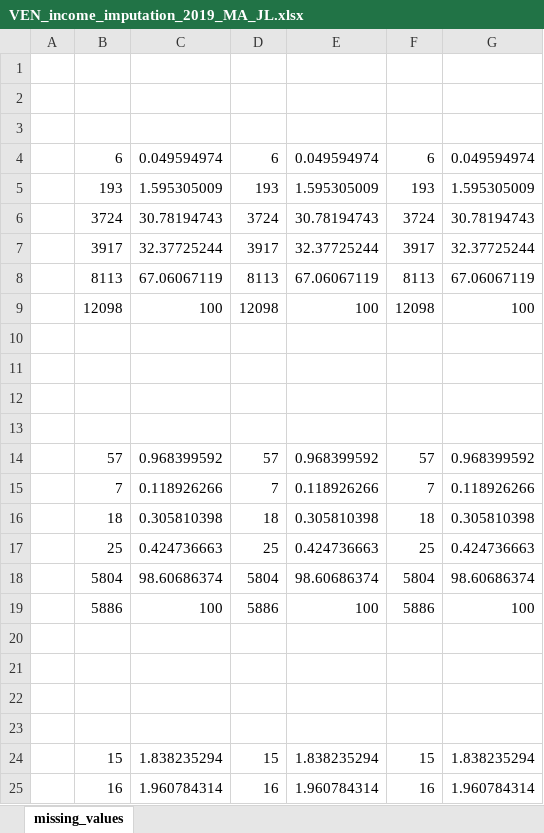
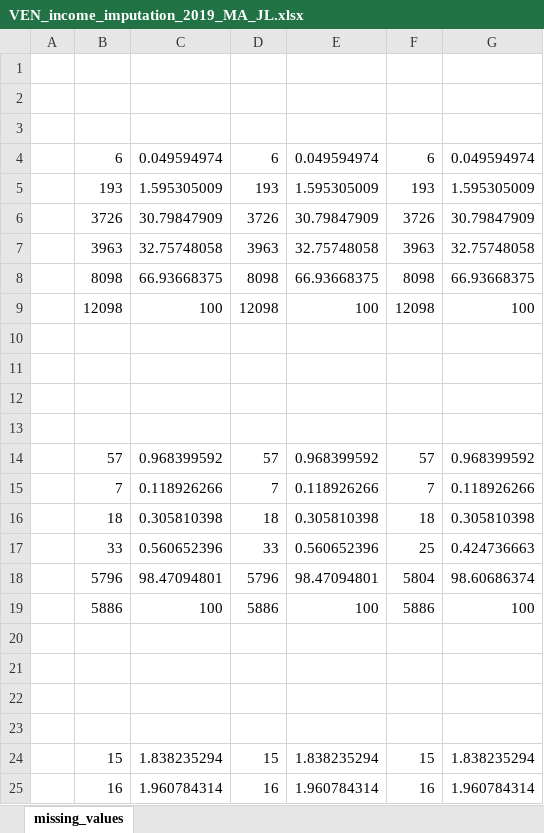
Before and after one commit to gdcaruso/VEN, an Excel workbook: data_management/management/4. income imputation/output/VEN_income_imputation_2019_MA_JL.xlsx, sheet missing_values, drawn as a sheet; only a part is shown; values as stored, in another font and other column widths than the file's, no borders; removed rows and columns are numbered as before the commit, all else as after; the diff names each change by its address in the sheet, - before the commit and + after, or states it on an @@ line.

```diff
--- a/data_management/management/4. income imputation/output/VEN_income_imputation_2019_MA_JL.xlsx (sheet missing_values)
+++ b/data_management/management/4. income imputation/output/VEN_income_imputation_2019_MA_JL.xlsx (sheet missing_values)
-row 6:  | 3724 | 30.78194743 | 3724 | 30.78194743 | 3724 | 30.78194743
-row 7:  | 3917 | 32.37725244 | 3917 | 32.37725244 | 3917 | 32.37725244
-row 8:  | 8113 | 67.06067119 | 8113 | 67.06067119 | 8113 | 67.06067119
+row 6:  | 3726 | 30.79847909 | 3726 | 30.79847909 | 3726 | 30.79847909
+row 7:  | 3963 | 32.75748058 | 3963 | 32.75748058 | 3963 | 32.75748058
+row 8:  | 8098 | 66.93668375 | 8098 | 66.93668375 | 8098 | 66.93668375
-row 17:  | 25 | 0.424736663 | 25 | 0.424736663 | 25 | 0.424736663
-row 18:  | 5804 | 98.60686374 | 5804 | 98.60686374 | 5804 | 98.60686374
+row 17:  | 33 | 0.560652396 | 33 | 0.560652396 | 25 | 0.424736663
+row 18:  | 5796 | 98.47094801 | 5796 | 98.47094801 | 5804 | 98.60686374
```
Also changed, not shown: data_management/management/4. income imputation/output/VEN_income_imputation_2019_JL.xlsx, data_management/management/4. income imputation/output/VEN_income_imputation_JL.xlsx, 9 other files.
